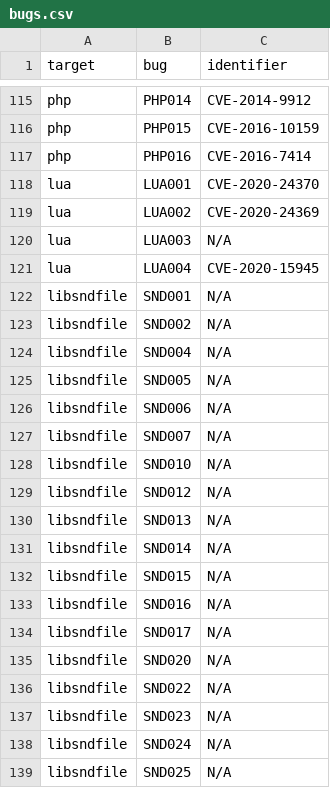
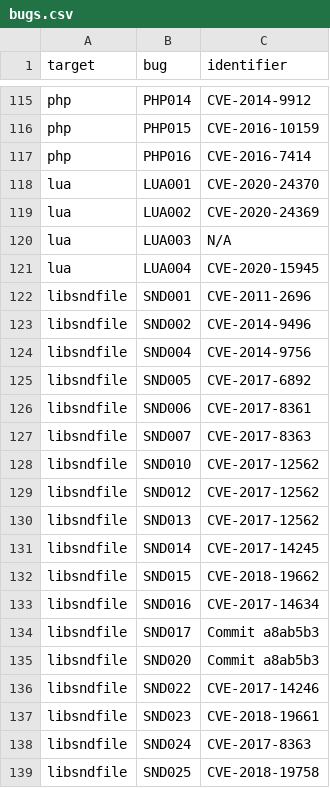
Before and after one commit to HexHive/magma, a CSV file: _data/bugs.csv, drawn as a sheet; only a part is shown, gaps mark what is left out.

Commit message:
bugs: added libsndfile bug details

```diff
--- a/_data/bugs.csv
+++ b/_data/bugs.csv
@@ -121,19 +121,19 @@ lua,LUA003,N/A
 lua,LUA004,CVE-2020-15945
-libsndfile,SND001,N/A
-libsndfile,SND002,N/A
-libsndfile,SND004,N/A
-libsndfile,SND005,N/A
-libsndfile,SND006,N/A
-libsndfile,SND007,N/A
-libsndfile,SND010,N/A
-libsndfile,SND012,N/A
-libsndfile,SND013,N/A
-libsndfile,SND014,N/A
-libsndfile,SND015,N/A
-libsndfile,SND016,N/A
-libsndfile,SND017,N/A
-libsndfile,SND020,N/A
-libsndfile,SND022,N/A
-libsndfile,SND023,N/A
-libsndfile,SND024,N/A
-libsndfile,SND025,N/A
+libsndfile,SND001,CVE-2011-2696
+libsndfile,SND002,CVE-2014-9496
+libsndfile,SND004,CVE-2014-9756
+libsndfile,SND005,CVE-2017-6892
+libsndfile,SND006,CVE-2017-8361
+libsndfile,SND007,CVE-2017-8363
+libsndfile,SND010,CVE-2017-12562
+libsndfile,SND012,CVE-2017-12562
+libsndfile,SND013,CVE-2017-12562
+libsndfile,SND014,CVE-2017-14245
+libsndfile,SND015,CVE-2018-19662
+libsndfile,SND016,CVE-2017-14634
+libsndfile,SND017,Commit a8ab5b3
+libsndfile,SND020,Commit a8ab5b3
+libsndfile,SND022,CVE-2017-14246
+libsndfile,SND023,CVE-2018-19661
+libsndfile,SND024,CVE-2017-8363
+libsndfile,SND025,CVE-2018-19758
```
